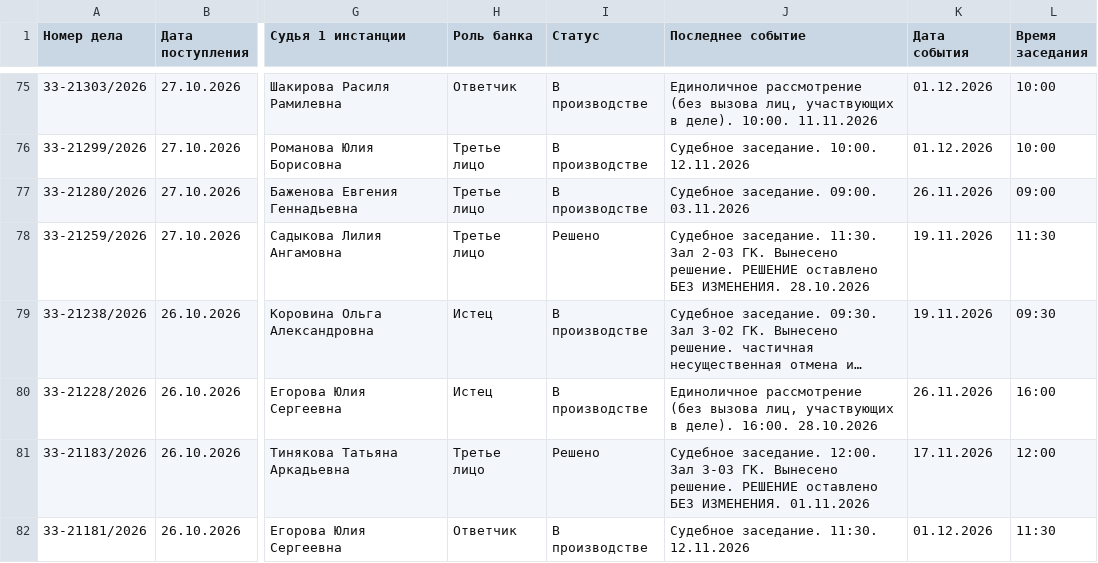
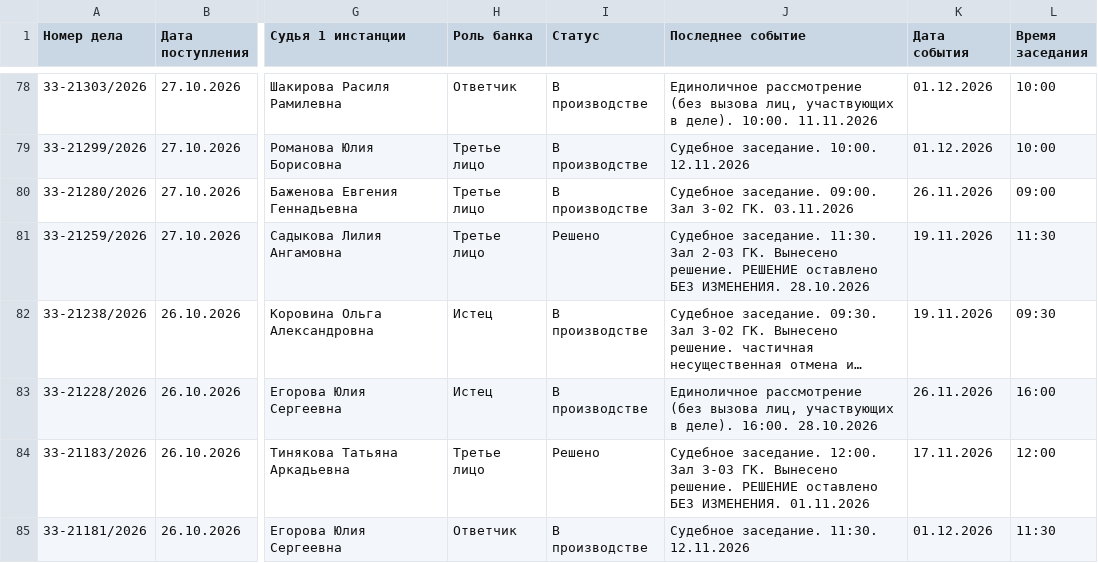
Before and after one commit to SelivanovAS/dashboard-bashkortostan, a CSV file: data/sberbank_cases.csv, drawn as a sheet; only a part is shown, gaps mark what is left out; long unchanged cells end in …; addresses are those after the commit; the diff covers the shown part only; the diff names each change by its address in the sheet, - before the commit and + after, or states it on an @@ line.

```diff
--- a/data/sberbank_cases.csv
+++ b/data/sberbank_cases.csv
-J80 (Последнее событие): Судебное заседание. 09:00. 03.11.2026
+J80 (Последнее событие): Судебное заседание. 09:00. Зал 3-02 ГК. 03.11.2026
```
Also changed, not shown: 3 added rows and 18 edited cells elsewhere in this file, 11 other files.
